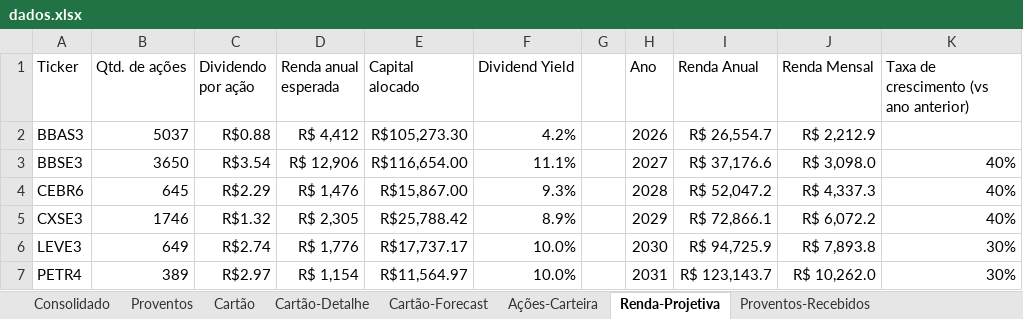
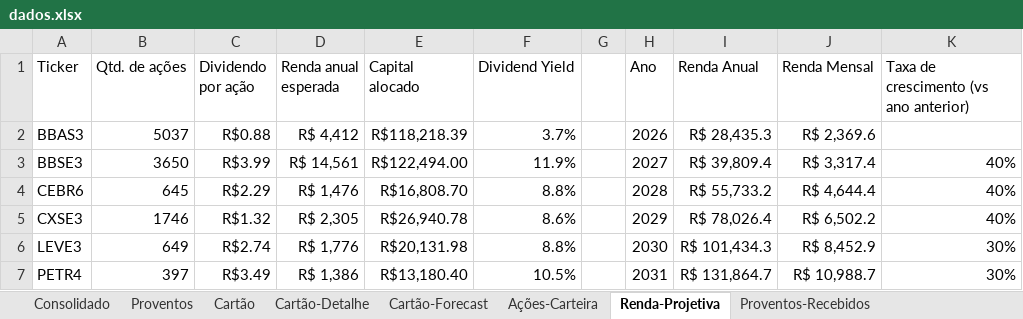
Before and after one commit to fabricioasv/gestao-financeira, an Excel workbook: uploads/dados.xlsx, sheet Renda-Projetiva, drawn as a sheet; only a part is shown; values as stored, in another font and other column widths than the file's, no borders; charts and pictures not drawn; the diff covers the shown part only; the diff names each change by its address in the sheet, - before the commit and + after, or states it on an @@ line.

```diff
--- a/uploads/dados.xlsx (sheet Renda-Projetiva)
+++ b/uploads/dados.xlsx (sheet Renda-Projetiva)
-E2 (Capital alocado): R$105,273.30
+E2 (Capital alocado): R$118,218.39
-F2 (Dividend Yield): 4.2%
+F2 (Dividend Yield): 3.7%
-I2 (Renda Anual): R$ 26,554.7
+I2 (Renda Anual): R$ 28,435.3
-J2 (Renda Mensal): R$ 2,212.9
+J2 (Renda Mensal): R$ 2,369.6
-C3 (Dividendo por ação): R$3.54
+C3 (Dividendo por ação): R$3.99
-D3 (Renda anual esperada): R$ 12,906
+D3 (Renda anual esperada): R$ 14,561
-E3 (Capital alocado): R$116,654.00
+E3 (Capital alocado): R$122,494.00
-F3 (Dividend Yield): 11.1%
+F3 (Dividend Yield): 11.9%
-I3 (Renda Anual): R$ 37,176.6
+I3 (Renda Anual): R$ 39,809.4
-J3 (Renda Mensal): R$ 3,098.0
+J3 (Renda Mensal): R$ 3,317.4
-E4 (Capital alocado): R$15,867.00
+E4 (Capital alocado): R$16,808.70
-F4 (Dividend Yield): 9.3%
+F4 (Dividend Yield): 8.8%
-I4 (Renda Anual): R$ 52,047.2
+I4 (Renda Anual): R$ 55,733.2
-J4 (Renda Mensal): R$ 4,337.3
+J4 (Renda Mensal): R$ 4,644.4
-E5 (Capital alocado): R$25,788.42
+E5 (Capital alocado): R$26,940.78
-F5 (Dividend Yield): 8.9%
+F5 (Dividend Yield): 8.6%
-I5 (Renda Anual): R$ 72,866.1
+I5 (Renda Anual): R$ 78,026.4
-J5 (Renda Mensal): R$ 6,072.2
+J5 (Renda Mensal): R$ 6,502.2
-E6 (Capital alocado): R$17,737.17
+E6 (Capital alocado): R$20,131.98
-F6 (Dividend Yield): 10.0%
+F6 (Dividend Yield): 8.8%
-I6 (Renda Anual): R$ 94,725.9
+I6 (Renda Anual): R$ 101,434.3
-J6 (Renda Mensal): R$ 7,893.8
+J6 (Renda Mensal): R$ 8,452.9
-B7 (Qtd. de ações): 389
+B7 (Qtd. de ações): 397
-C7 (Dividendo por ação): R$2.97
+C7 (Dividendo por ação): R$3.49
-D7 (Renda anual esperada): R$ 1,154
+D7 (Renda anual esperada): R$ 1,386
-E7 (Capital alocado): R$11,564.97
+E7 (Capital alocado): R$13,180.40
-F7 (Dividend Yield): 10.0%
+F7 (Dividend Yield): 10.5%
-I7 (Renda Anual): R$ 123,143.7
+I7 (Renda Anual): R$ 131,864.7
-J7 (Renda Mensal): R$ 10,262.0
+J7 (Renda Mensal): R$ 10,988.7
```
Also changed, not shown: 18 edited cells elsewhere in this sheet, sheet Cartão-Detalhe, sheet Consolidado, sheet Ações-Carteira, sheet Proventos-A-Receber, sheet Proventos-Recebidos, sheet Cartão, 1 more sheet, formulas that keep their value, 2 other files.
